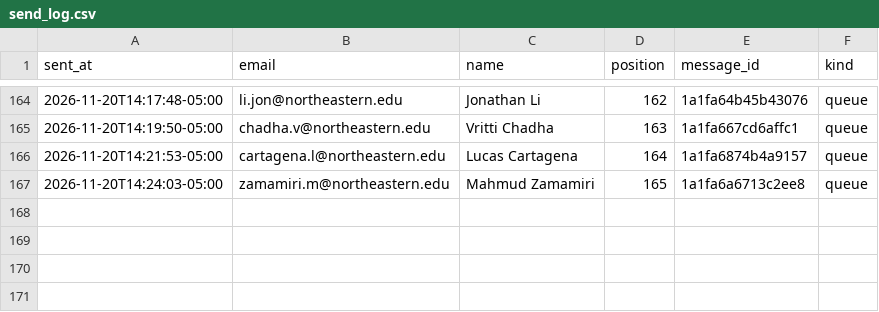
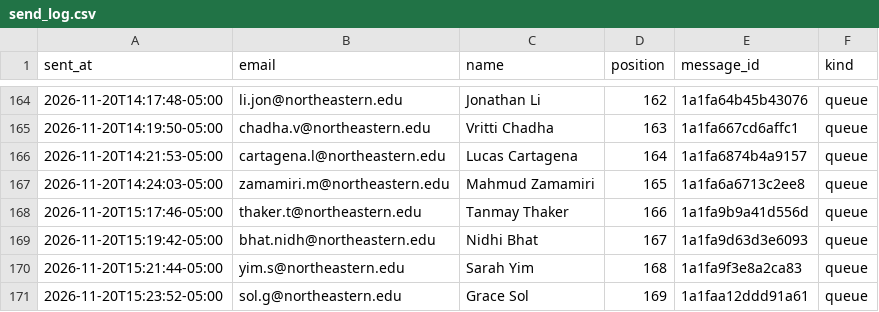
Before and after one commit to Metdez/Job-O-Clock, a CSV file: data/northeastern-event-contacts/send_log.csv, drawn as a sheet; only a part is shown, gaps mark what is left out; the diff names each change by its address in the sheet, - before the commit and + after, or states it on an @@ line.

```diff
--- a/data/northeastern-event-contacts/send_log.csv
+++ b/data/northeastern-event-contacts/send_log.csv
+row 168: 2026-11-20T15:17:46-05:00 | thaker.t@northeastern.edu | Tanmay Thaker | 166 | 1a1fa9b9a41d556d | queue
+row 169: 2026-11-20T15:19:42-05:00 | bhat.nidh@northeastern.edu | Nidhi Bhat | 167 | 1a1fa9d63d3e6093 | queue
+row 170: 2026-11-20T15:21:44-05:00 | yim.s@northeastern.edu | Sarah Yim | 168 | 1a1fa9f3e8a2ca83 | queue
+row 171: 2026-11-20T15:23:52-05:00 | sol.g@northeastern.edu | Grace Sol | 169 | 1a1faa12ddd91a61 | queue
```
Also changed, not shown: data/northeastern-event-contacts/send_ledger.csv, 1 other file.
